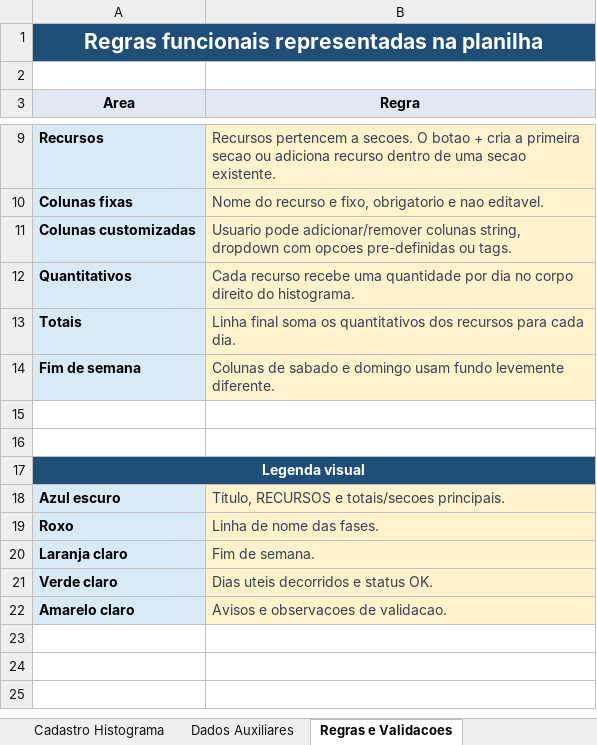
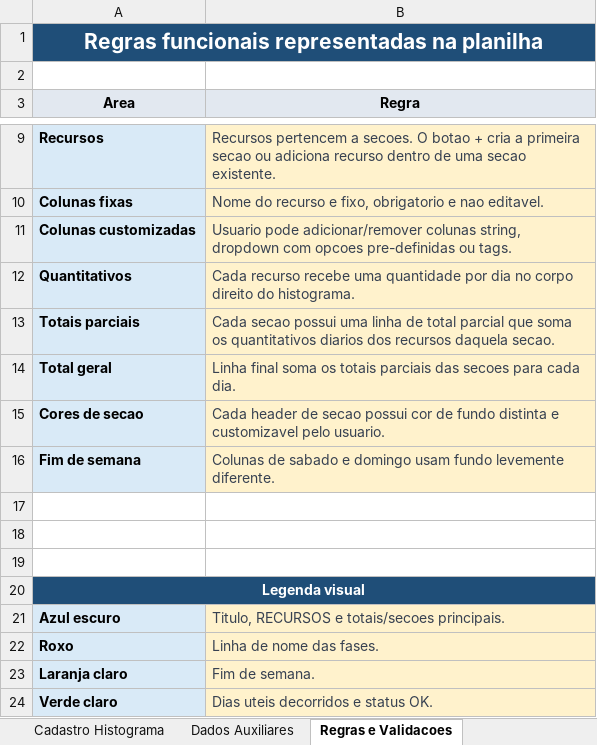
Before and after one commit to mrfrigerio/hprev, an Excel workbook: docs/hprev_histograma_esboco_visual.xlsx, sheet Regras e Validacoes, drawn as a sheet; only a part is shown, gaps mark what is left out; the shorter side is filled out with more unchanged rows; values as stored, in another font and other column widths than the file's, no borders; removed rows and columns are numbered as before the commit, all else as after; the diff names each change by its address in the sheet, - before the commit and + after, or states it on an @@ line.

```diff
--- a/docs/hprev_histograma_esboco_visual.xlsx (sheet Regras e Validacoes)
+++ b/docs/hprev_histograma_esboco_visual.xlsx (sheet Regras e Validacoes)
-row 13: Totais | Linha final soma os quantitativos dos recursos para cada dia.
+row 13: Totais parciais | Cada secao possui uma linha de total parcial que soma os quantitativos diarios dos recursos daquela secao.
+row 14: Total geral | Linha final soma os totais parciais das secoes para cada dia.
+row 15: Cores de secao | Cada header de secao possui cor de fundo distinta e customizavel pelo usuario.
+row 17: (empty)
```
Also changed, not shown: sheet Histograma Visual, sheet Cadastro Histograma, sheet Dados Auxiliares, 2 other files.
